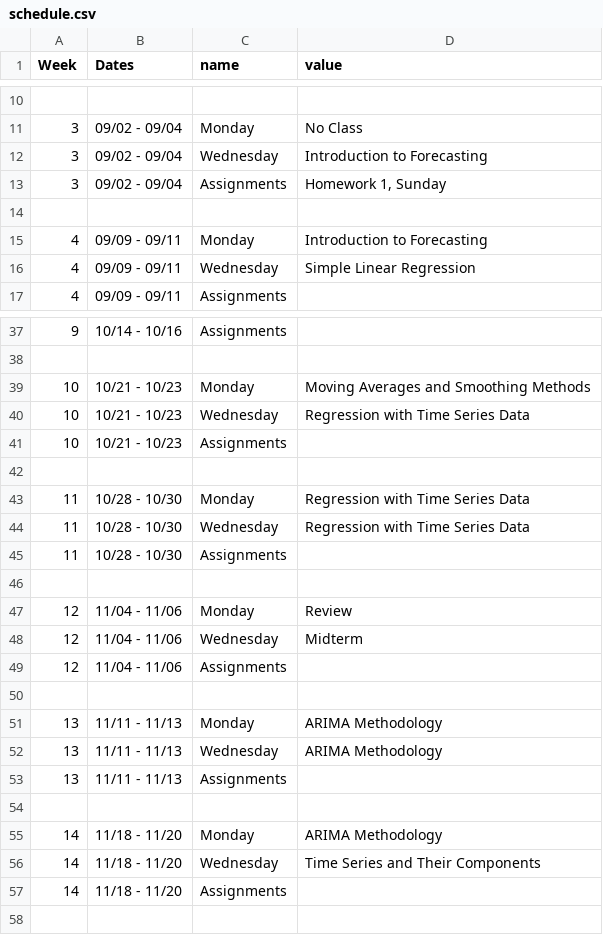
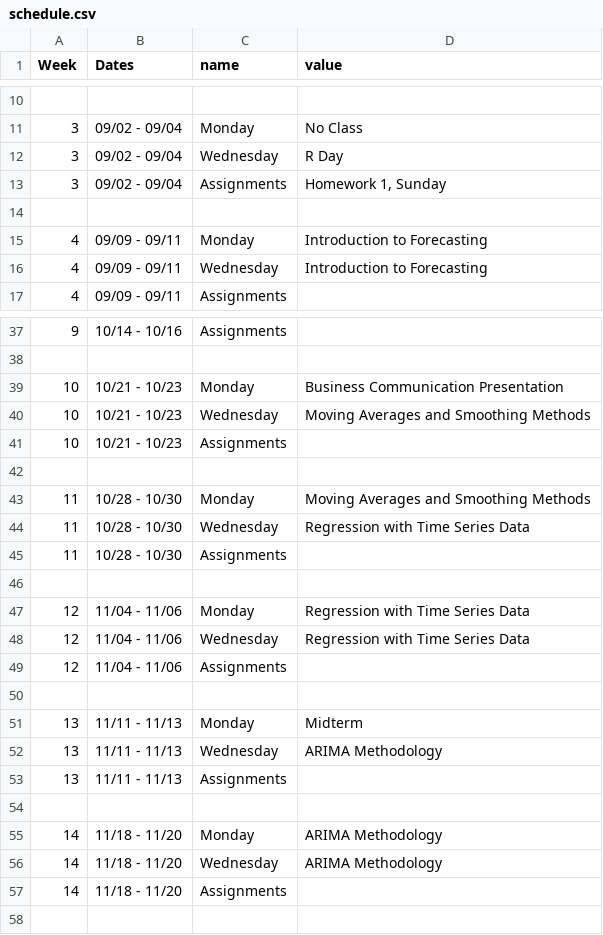
Before and after one commit to kylebutts/UARK_4753, a CSV file: Syllabus/schedule.csv, drawn as a sheet; only a part is shown, gaps mark what is left out; the diff covers the shown part only.

```diff
--- a/Syllabus/schedule.csv
+++ b/Syllabus/schedule.csv
@@ -11,3 +11,3 @@ Week,Dates,name,value
 3,09/02 - 09/04,Monday,"No Class"
-3,09/02 - 09/04,Wednesday,Introduction to Forecasting
+3,09/02 - 09/04,Wednesday,R Day
 3,09/02 - 09/04,Assignments,"Homework 1, Sunday"
@@ -15,3 +15,3 @@ Week,Dates,name,value
 4,09/09 - 09/11,Monday,Introduction to Forecasting
-4,09/09 - 09/11,Wednesday,Simple Linear Regression
+4,09/09 - 09/11,Wednesday,Introduction to Forecasting
 4,09/09 - 09/11,Assignments,
@@ -38,7 +38,7 @@ Week,Dates,name,value
 
-10,10/21 - 10/23,Monday,Moving Averages and Smoothing Methods
-10,10/21 - 10/23,Wednesday,Regression with Time Series Data
+10,10/21 - 10/23,Monday,Business Communication Presentation
+10,10/21 - 10/23,Wednesday,Moving Averages and Smoothing Methods
 10,10/21 - 10/23,Assignments,
 
-11,10/28 - 10/30,Monday,Regression with Time Series Data
+11,10/28 - 10/30,Monday,Moving Averages and Smoothing Methods
 11,10/28 - 10/30,Wednesday,Regression with Time Series Data
@@ -46,7 +46,7 @@ Week,Dates,name,value
 
-12,11/04 - 11/06,Monday,Review
-12,11/04 - 11/06,Wednesday,Midterm
+12,11/04 - 11/06,Monday,Regression with Time Series Data
+12,11/04 - 11/06,Wednesday,Regression with Time Series Data
 12,11/04 - 11/06,Assignments,
 
-13,11/11 - 11/13,Monday,ARIMA Methodology
+13,11/11 - 11/13,Monday,Midterm
 13,11/11 - 11/13,Wednesday,ARIMA Methodology
@@ -55,3 +55,3 @@ Week,Dates,name,value
 14,11/18 - 11/20,Monday,ARIMA Methodology
-14,11/18 - 11/20,Wednesday,Time Series and Their Components
+14,11/18 - 11/20,Wednesday,ARIMA Methodology
 14,11/18 - 11/20,Assignments,
```
Also changed, not shown: 7 edited cells elsewhere in this file, 28 other files.
